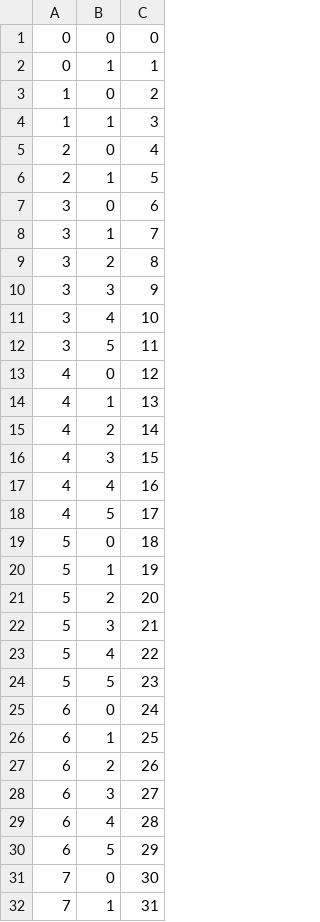
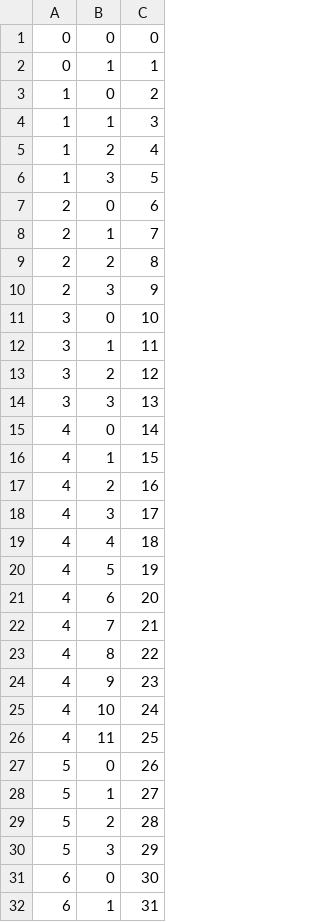
Before and after one commit to matgreco/scorpion_fs, a CSV file: workspace/global_values.csv, drawn as a sheet; only a part is shown; the diff covers the shown part only.

```diff
--- a/workspace/global_values.csv
+++ b/workspace/global_values.csv
@@ -4,29 +4,29 @@
 1,1,3
-2,0,4
-2,1,5
-3,0,6
-3,1,7
-3,2,8
-3,3,9
-3,4,10
-3,5,11
-4,0,12
-4,1,13
-4,2,14
-4,3,15
-4,4,16
-4,5,17
-5,0,18
-5,1,19
-5,2,20
-5,3,21
-5,4,22
-5,5,23
-6,0,24
-6,1,25
-6,2,26
-6,3,27
-6,4,28
-6,5,29
-7,0,30
-7,1,31
+1,2,4
+1,3,5
+2,0,6
+2,1,7
+2,2,8
+2,3,9
+3,0,10
+3,1,11
+3,2,12
+3,3,13
+4,0,14
+4,1,15
+4,2,16
+4,3,17
+4,4,18
+4,5,19
+4,6,20
+4,7,21
+4,8,22
+4,9,23
+4,10,24
+4,11,25
+5,0,26
+5,1,27
+5,2,28
+5,3,29
+6,0,30
+6,1,31
```
Also changed, not shown: 20 added rows and 14 edited cells elsewhere in this file, workspace/OpVal_edges.csv, workspace/ValOp_edges.csv, 21 other files.
